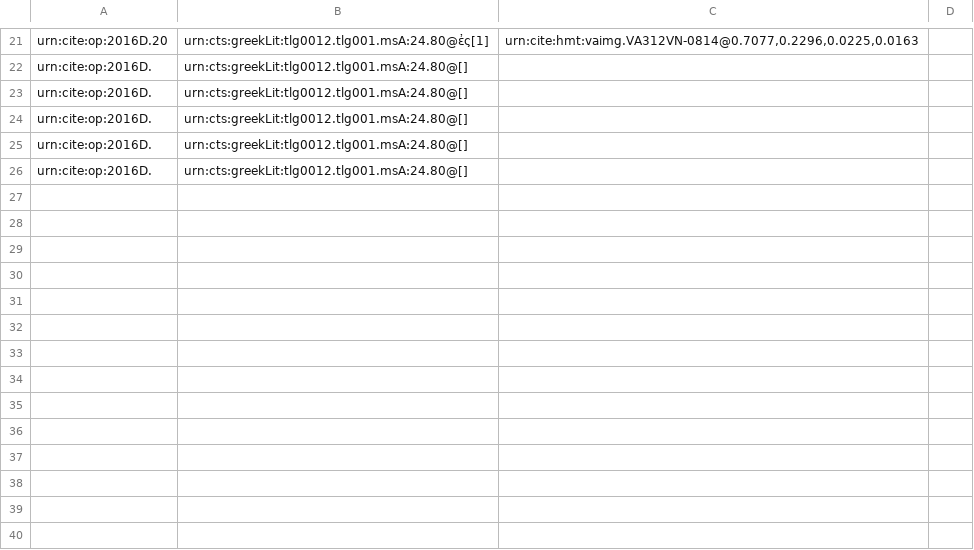
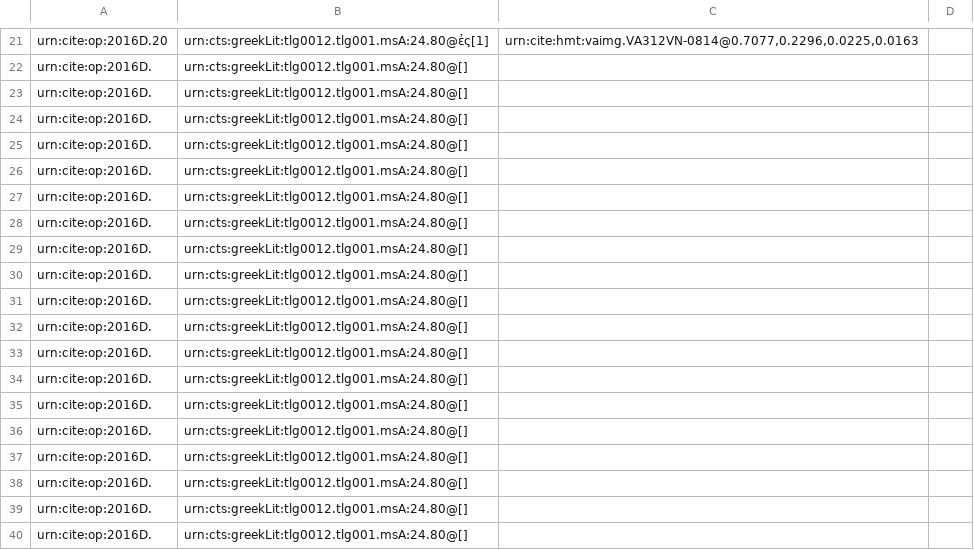
Before and after one commit to hmteditors/il24-D, a CSV file: collections/paleography.csv, drawn as a sheet; only a part is shown, gaps mark what is left out; the diff covers the shown part only.

Commit message:
Update paleography.csv

```diff
--- a/collections/paleography.csv
+++ b/collections/paleography.csv
@@ -26 +26,15 @@ urn:cite:op:2016D.,urn:cts:greekLit:tlg0012.tlg001.msA:24.80@[],"",
 urn:cite:op:2016D.,urn:cts:greekLit:tlg0012.tlg001.msA:24.80@[],"",
+urn:cite:op:2016D.,urn:cts:greekLit:tlg0012.tlg001.msA:24.80@[],"",
+urn:cite:op:2016D.,urn:cts:greekLit:tlg0012.tlg001.msA:24.80@[],"",
+urn:cite:op:2016D.,urn:cts:greekLit:tlg0012.tlg001.msA:24.80@[],"",
+urn:cite:op:2016D.,urn:cts:greekLit:tlg0012.tlg001.msA:24.80@[],"",
+urn:cite:op:2016D.,urn:cts:greekLit:tlg0012.tlg001.msA:24.80@[],"",
+urn:cite:op:2016D.,urn:cts:greekLit:tlg0012.tlg001.msA:24.80@[],"",
+urn:cite:op:2016D.,urn:cts:greekLit:tlg0012.tlg001.msA:24.80@[],"",
+urn:cite:op:2016D.,urn:cts:greekLit:tlg0012.tlg001.msA:24.80@[],"",
+urn:cite:op:2016D.,urn:cts:greekLit:tlg0012.tlg001.msA:24.80@[],"",
+urn:cite:op:2016D.,urn:cts:greekLit:tlg0012.tlg001.msA:24.80@[],"",
+urn:cite:op:2016D.,urn:cts:greekLit:tlg0012.tlg001.msA:24.80@[],"",
+urn:cite:op:2016D.,urn:cts:greekLit:tlg0012.tlg001.msA:24.80@[],"",
+urn:cite:op:2016D.,urn:cts:greekLit:tlg0012.tlg001.msA:24.80@[],"",
+urn:cite:op:2016D.,urn:cts:greekLit:tlg0012.tlg001.msA:24.80@[],"",
```
Also changed, not shown: 14 added rows elsewhere in this file.
